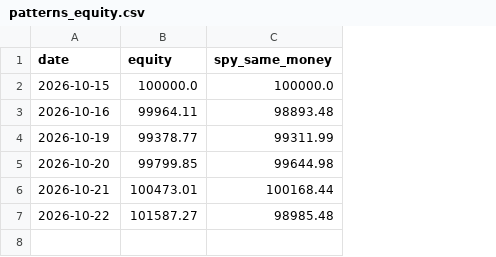
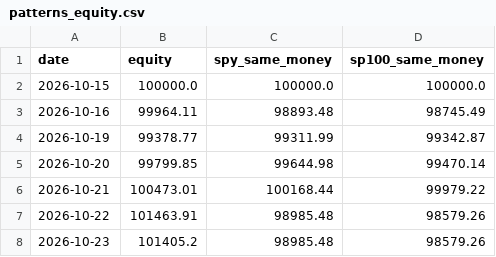
Before and after one commit to thejackwar/sp500-bot, a CSV file: reports/paper/patterns_equity.csv, drawn as a sheet; the diff names each change by its address in the sheet, - before the commit and + after, or states it on an @@ line.

```diff
--- a/reports/paper/patterns_equity.csv
+++ b/reports/paper/patterns_equity.csv
+column D (sp100_same_money), rows 2-7: 100000.0 | 98745.49 | 99342.87 | 99470.14 | 99979.22 | 98579.26
-B7 (equity): 101587.27
+B7 (equity): 101463.91
+row 8: 2026-10-23 | 101405.2 | 98985.48 | 98579.26
```
Also changed, not shown: reports/paper/breakout_equity.csv, reports/paper/breakout_open.csv, 2 other files.
